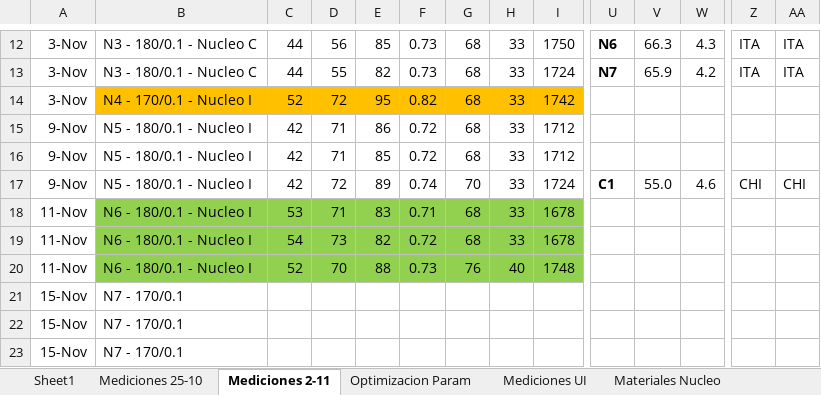
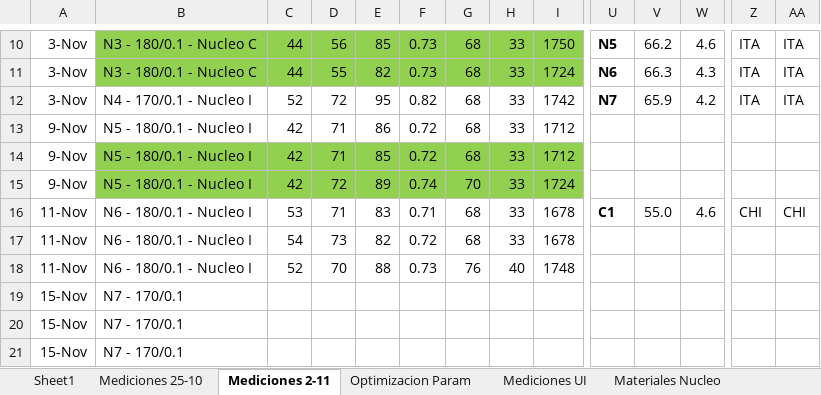
Before and after one commit to Korhyu/Arimex, an Excel workbook: Documentacion/Mediciones Motores.xlsx, sheet Mediciones 2-11, drawn as a sheet; only a part is shown, gaps mark what is left out; values as stored, in another font and other column widths than the file's, no borders; addresses are those after the commit; the diff covers the shown part only; the diff names each change by its address in the sheet, - before the commit and + after, or states it on an @@ line.

```diff
--- a/Documentacion/Mediciones Motores.xlsx (sheet Mediciones 2-11)
+++ b/Documentacion/Mediciones Motores.xlsx (sheet Mediciones 2-11)
-B10:I11 fill: none
+B10:I11 fill: #92D050
-U10: N6
+U10: N5
-V10: 66.3
+V10: 66.2
-W10: 4.3
+W10: 4.6
-U11: N7
+U11: N6
-V11: 65.9
+V11: 66.3
-W11: 4.2
+W11: 4.3
-B12:I12 fill: #FFC000
+B12:I12 fill: none
-U12: (empty)
+U12: N7
-V12: (empty)
+V12: 65.9
-W12: (empty)
+W12: 4.2
-Z12: (empty)
+Z12: ITA
-AA12: (empty)
+AA12: ITA
-B14:I15 fill: none
+B14:I15 fill: #92D050
-U15: C1
+U15: (empty)
-V15: 55.0
+V15: (empty)
-W15: 4.6
+W15: (empty)
-Z15: CHI
+Z15: (empty)
-AA15: CHI
+AA15: (empty)
-B16:I18 fill: #92D050
+B16:I18 fill: none
-U16: (empty)
+U16: C1
-V16: (empty)
+V16: 55.0
-W16: (empty)
+W16: 4.6
-Z16: (empty)
+Z16: CHI
-AA16: (empty)
+AA16: CHI
```
Also changed, not shown: 6 added rows, 2 removed rows, 48 edited cells, cell formats and merged cells elsewhere in this sheet, other sheet tabs, formulas that keep their value, 9 other files.
